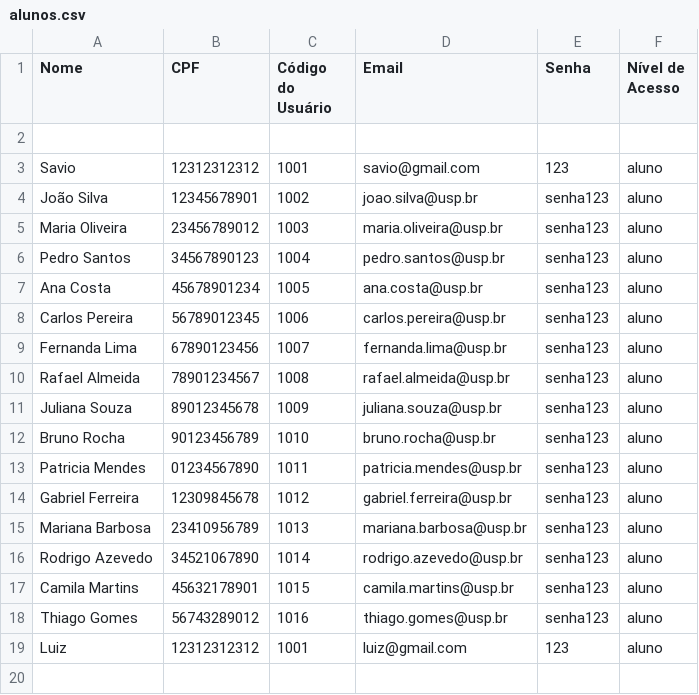
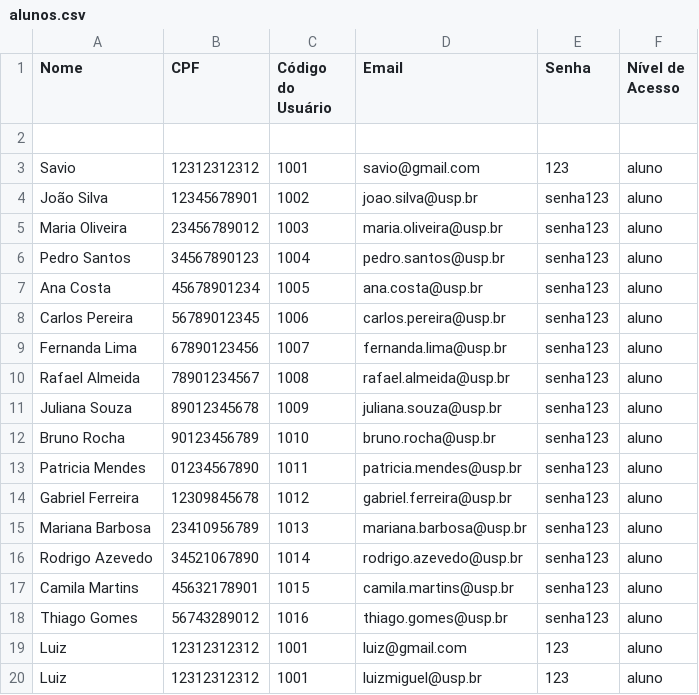
Before and after one commit to v1n1btt/projeto-POO, a CSV file: Projeto/alunos.csv, drawn as a sheet; the diff names each change by its address in the sheet, - before the commit and + after, or states it on an @@ line.

Commit message:
Atualiza caminhos dos arquivos CSV para o diretório 'Projeto' e adiciona novo aluno ao arquivo de alunos

```diff
--- a/Projeto/alunos.csv
+++ b/Projeto/alunos.csv
+row 20: Luiz | 12312312312 | 1001 | luizmiguel@usp.br | 123 | aluno
```
Also changed, not shown: 2 other files.
